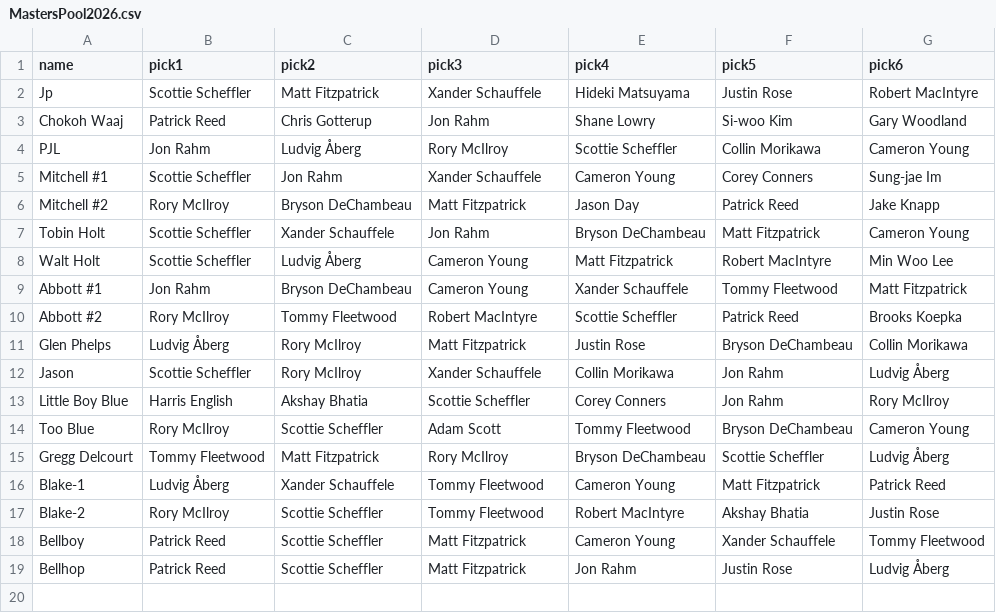
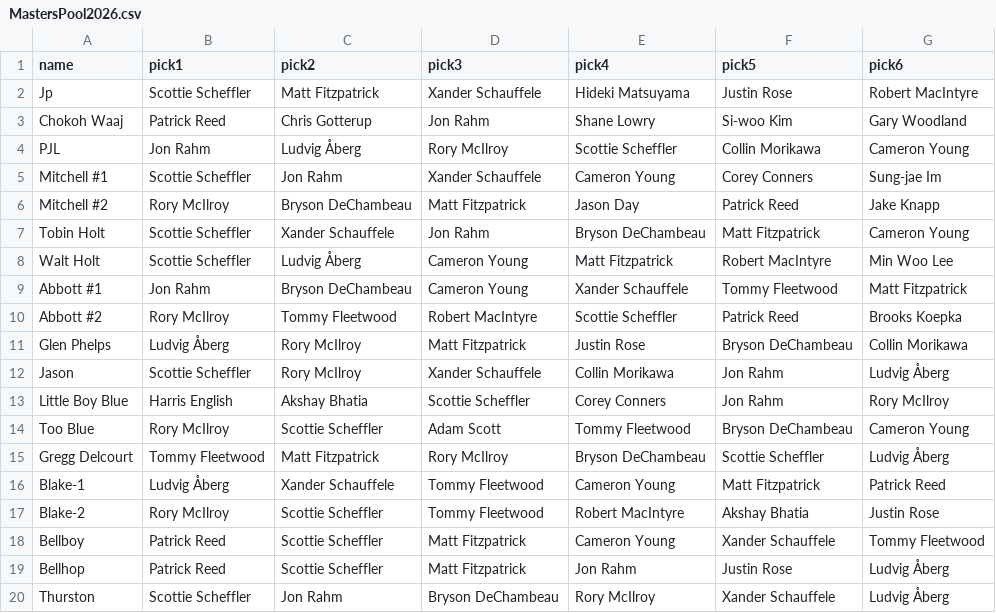
Before and after one commit to johnpoole/masters, a CSV file: MastersPool2026.csv, drawn as a sheet; the diff names each change by its address in the sheet, - before the commit and + after, or states it on an @@ line.

```diff
--- a/MastersPool2026.csv
+++ b/MastersPool2026.csv
+row 20: Thurston | Scottie Scheffler | Jon Rahm | Bryson DeChambeau | Rory McIlroy | Xander Schauffele | Ludvig Åberg
```
